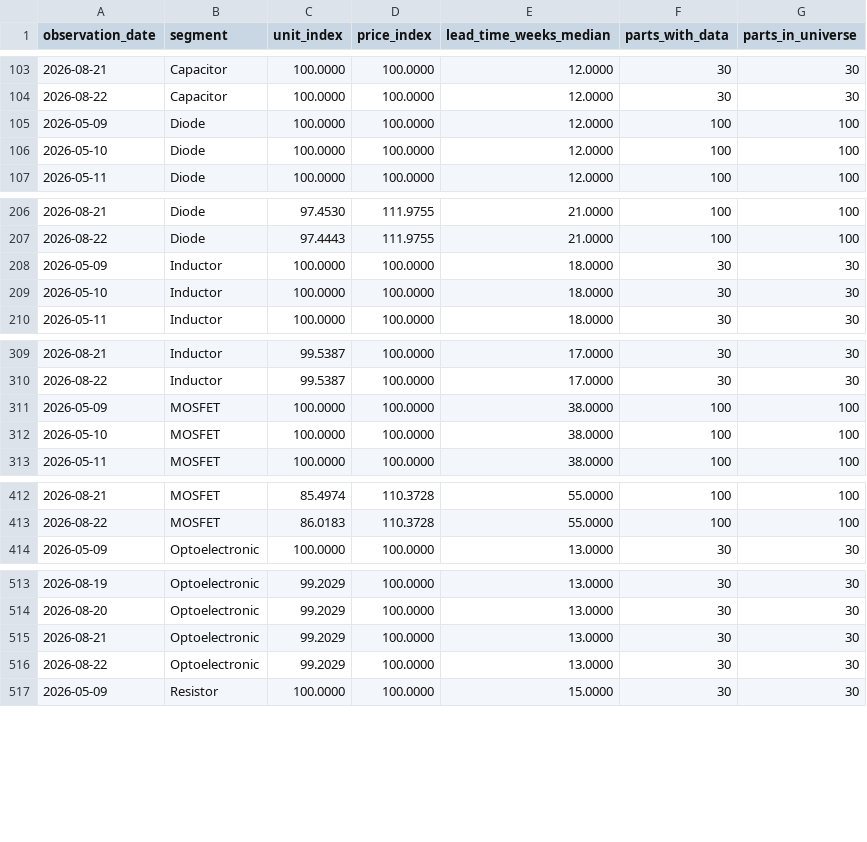
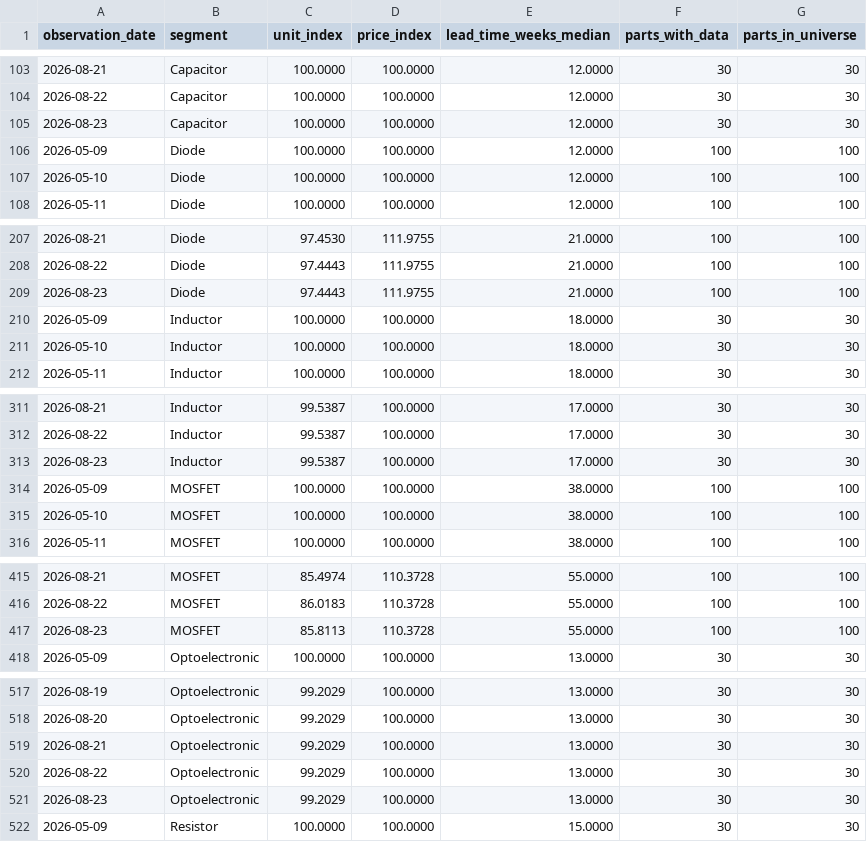
Before and after one commit to yihongzhang728/vishay-channel-tracker, a CSV file: data/indices.csv, drawn as a sheet; only a part is shown, gaps mark what is left out; the diff covers the shown part only; the diff names each change by its address in the sheet, - before the commit and + after, or states it on an @@ line.

```diff
--- a/data/indices.csv
+++ b/data/indices.csv
+row 105: 2026-08-23 | Capacitor | 100.0000 | 100.0000 | 12.0000 | 30 | 30
+row 209: 2026-08-23 | Diode | 97.4443 | 111.9755 | 21.0000 | 100 | 100
+row 313: 2026-08-23 | Inductor | 99.5387 | 100.0000 | 17.0000 | 30 | 30
+row 417: 2026-08-23 | MOSFET | 85.8113 | 110.3728 | 55.0000 | 100 | 100
+row 521: 2026-08-23 | Optoelectronic | 99.2029 | 100.0000 | 13.0000 | 30 | 30
```
Also changed, not shown: 1 added row elsewhere in this file, 2 other files.
